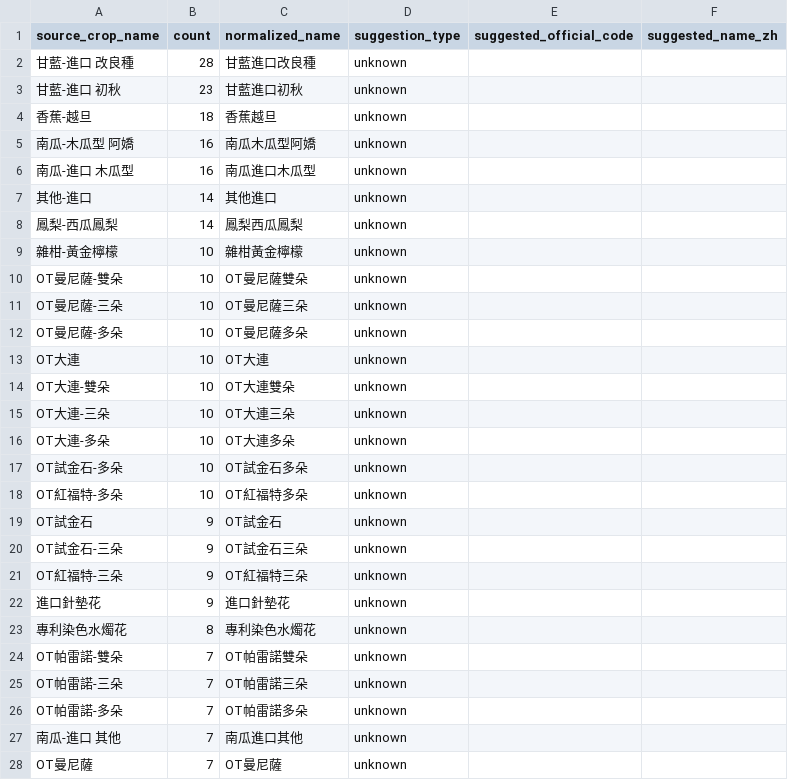
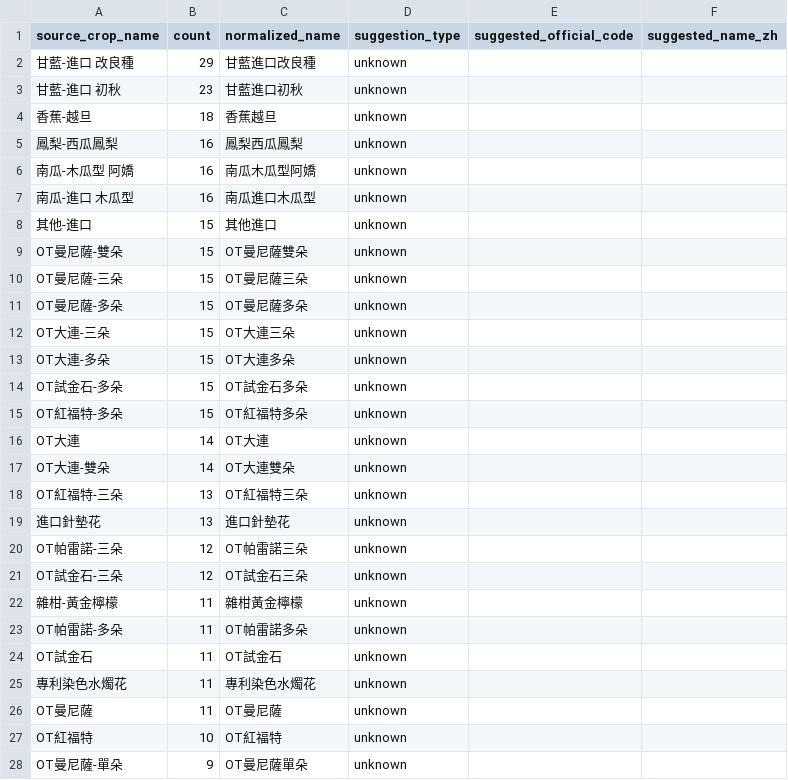
Before and after one commit to junborisproject0207-collab/vege-price-backend, a CSV file: output/unmatched_top_names.csv, drawn as a sheet; only a part is shown; the diff covers the shown part only.

```diff
--- a/output/unmatched_top_names.csv
+++ b/output/unmatched_top_names.csv
@@ -1,28 +1,28 @@
 source_crop_name,count,normalized_name,suggestion_type,suggested_official_code,suggested_name_zh
-甘藍-進口 改良種,28,甘藍進口改良種,unknown,,
+甘藍-進口 改良種,29,甘藍進口改良種,unknown,,
 甘藍-進口 初秋,23,甘藍進口初秋,unknown,,
 香蕉-越旦,18,香蕉越旦,unknown,,
+鳳梨-西瓜鳳梨,16,鳳梨西瓜鳳梨,unknown,,
 南瓜-木瓜型 阿嬌,16,南瓜木瓜型阿嬌,unknown,,
 南瓜-進口 木瓜型,16,南瓜進口木瓜型,unknown,,
-其他-進口,14,其他進口,unknown,,
-鳳梨-西瓜鳳梨,14,鳳梨西瓜鳳梨,unknown,,
-雜柑-黃金檸檬,10,雜柑黃金檸檬,unknown,,
-OT曼尼薩-雙朵,10,OT曼尼薩雙朵,unknown,,
-OT曼尼薩-三朵,10,OT曼尼薩三朵,unknown,,
-OT曼尼薩-多朵,10,OT曼尼薩多朵,unknown,,
-OT大連,10,OT大連,unknown,,
-OT大連-雙朵,10,OT大連雙朵,unknown,,
-OT大連-三朵,10,OT大連三朵,unknown,,
-OT大連-多朵,10,OT大連多朵,unknown,,
-OT試金石-多朵,10,OT試金石多朵,unknown,,
-OT紅福特-多朵,10,OT紅福特多朵,unknown,,
-OT試金石,9,OT試金石,unknown,,
-OT試金石-三朵,9,OT試金石三朵,unknown,,
-OT紅福特-三朵,9,OT紅福特三朵,unknown,,
-進口針墊花,9,進口針墊花,unknown,,
-專利染色水燭花,8,專利染色水燭花,unknown,,
-OT帕雷諾-雙朵,7,OT帕雷諾雙朵,unknown,,
-OT帕雷諾-三朵,7,OT帕雷諾三朵,unknown,,
-OT帕雷諾-多朵,7,OT帕雷諾多朵,unknown,,
-南瓜-進口 其他,7,南瓜進口其他,unknown,,
-OT曼尼薩,7,OT曼尼薩,unknown,,
+其他-進口,15,其他進口,unknown,,
+OT曼尼薩-雙朵,15,OT曼尼薩雙朵,unknown,,
+OT曼尼薩-三朵,15,OT曼尼薩三朵,unknown,,
+OT曼尼薩-多朵,15,OT曼尼薩多朵,unknown,,
+OT大連-三朵,15,OT大連三朵,unknown,,
+OT大連-多朵,15,OT大連多朵,unknown,,
+OT試金石-多朵,15,OT試金石多朵,unknown,,
+OT紅福特-多朵,15,OT紅福特多朵,unknown,,
+OT大連,14,OT大連,unknown,,
+OT大連-雙朵,14,OT大連雙朵,unknown,,
+OT紅福特-三朵,13,OT紅福特三朵,unknown,,
+進口針墊花,13,進口針墊花,unknown,,
+OT帕雷諾-三朵,12,OT帕雷諾三朵,unknown,,
+OT試金石-三朵,12,OT試金石三朵,unknown,,
+雜柑-黃金檸檬,11,雜柑黃金檸檬,unknown,,
+OT帕雷諾-多朵,11,OT帕雷諾多朵,unknown,,
+OT試金石,11,OT試金石,unknown,,
+專利染色水燭花,11,專利染色水燭花,unknown,,
+OT曼尼薩,11,OT曼尼薩,unknown,,
+OT紅福特,10,OT紅福特,unknown,,
+OT曼尼薩-單朵,9,OT曼尼薩單朵,unknown,,
```
Also changed, not shown: 11 added rows, 9 removed rows and 8 edited cells elsewhere in this file, output/unmatched_top_codes.csv, 10 other files.
